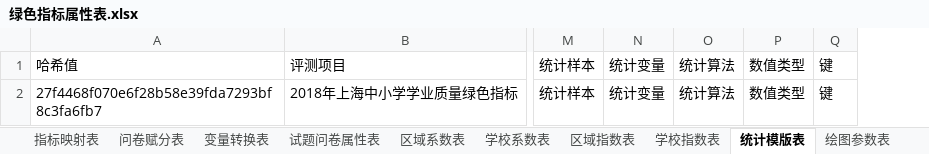
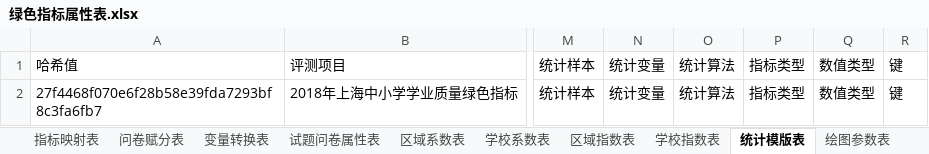
Before and after one commit to pku9104038/green-index, an Excel workbook: data.in/2018sh/绿色指标属性表.xlsx, sheet 统计模版表, drawn as a sheet; only a part is shown, gaps mark what is left out; values as stored, in another font and other column widths than the file's, no borders; the diff names each change by its address in the sheet, - before the commit and + after, or states it on an @@ line.

```diff
--- a/data.in/2018sh/绿色指标属性表.xlsx (sheet 统计模版表)
+++ b/data.in/2018sh/绿色指标属性表.xlsx (sheet 统计模版表)
+column P, rows 1-2: 指标类型 | 指标类型
```
Also changed, not shown: sheet 学校系数表, sheet 区域系数表, sheet 区域指数表, sheet 学校指数表, sheet 试题问卷属性表, sheet 变量转换表, 1 more sheet, formulas that keep their value, hidden cells, 21 other files.
